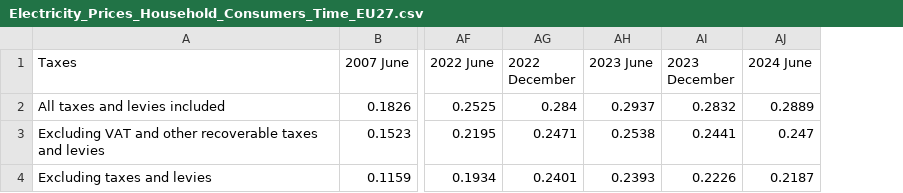
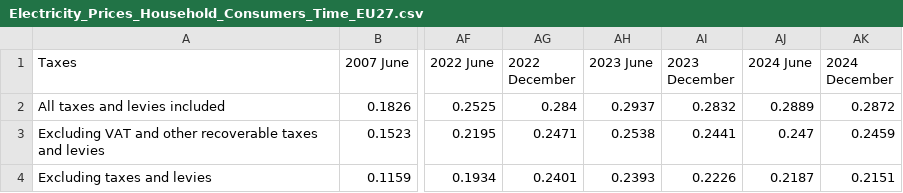
Before and after one commit to Qery-Data/Energy, a CSV file: data_Eurostat_Energy_Prices/Electricity_Prices_Household_Consumers_Time_EU27.csv, drawn as a sheet; only a part is shown, gaps mark what is left out; the diff names each change by its address in the sheet, - before the commit and + after, or states it on an @@ line.

```diff
--- a/data_Eurostat_Energy_Prices/Electricity_Prices_Household_Consumers_Time_EU27.csv
+++ b/data_Eurostat_Energy_Prices/Electricity_Prices_Household_Consumers_Time_EU27.csv
+column AK (2024 December), rows 2-4: 0.2872 | 0.2459 | 0.2151
```
Also changed, not shown: data_Eurostat_Energy_Prices/Electricity_Prices_Household_Consumers_Change_Europe.csv, data_Eurostat_Energy_Prices/Electricity_Prices_Household_Consumers_Composition_Europe.csv, 4 other files.
